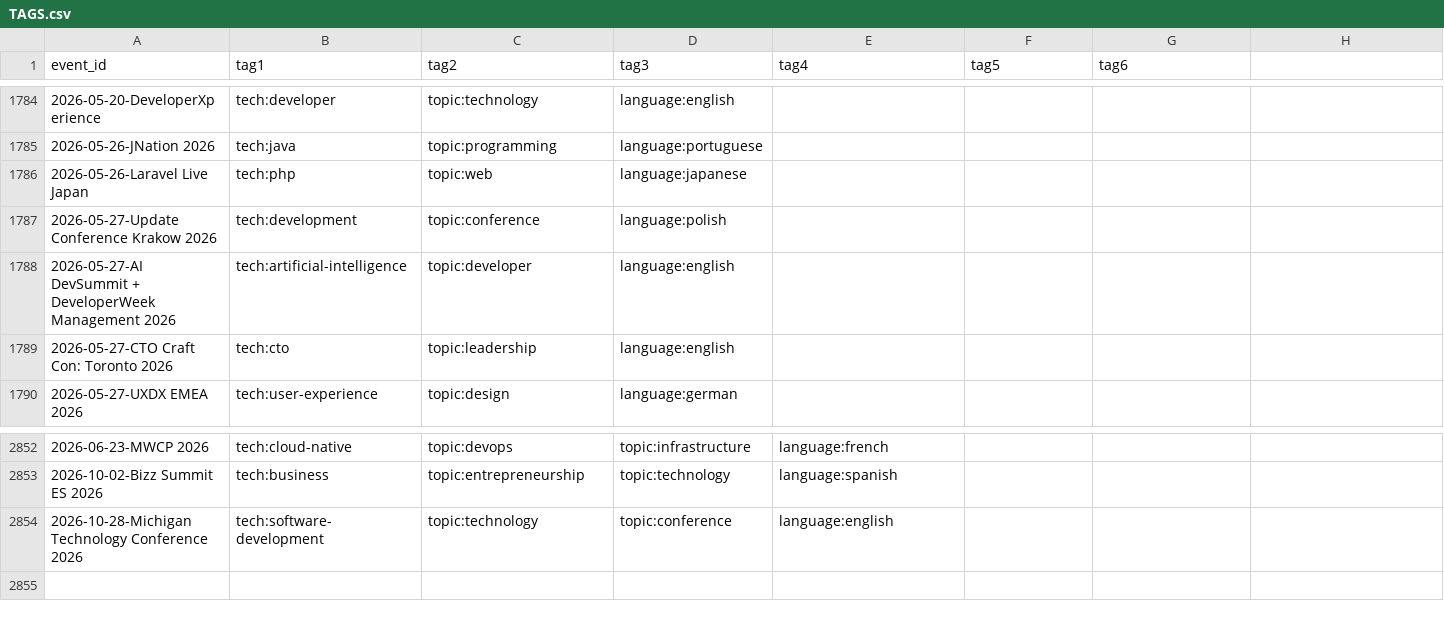
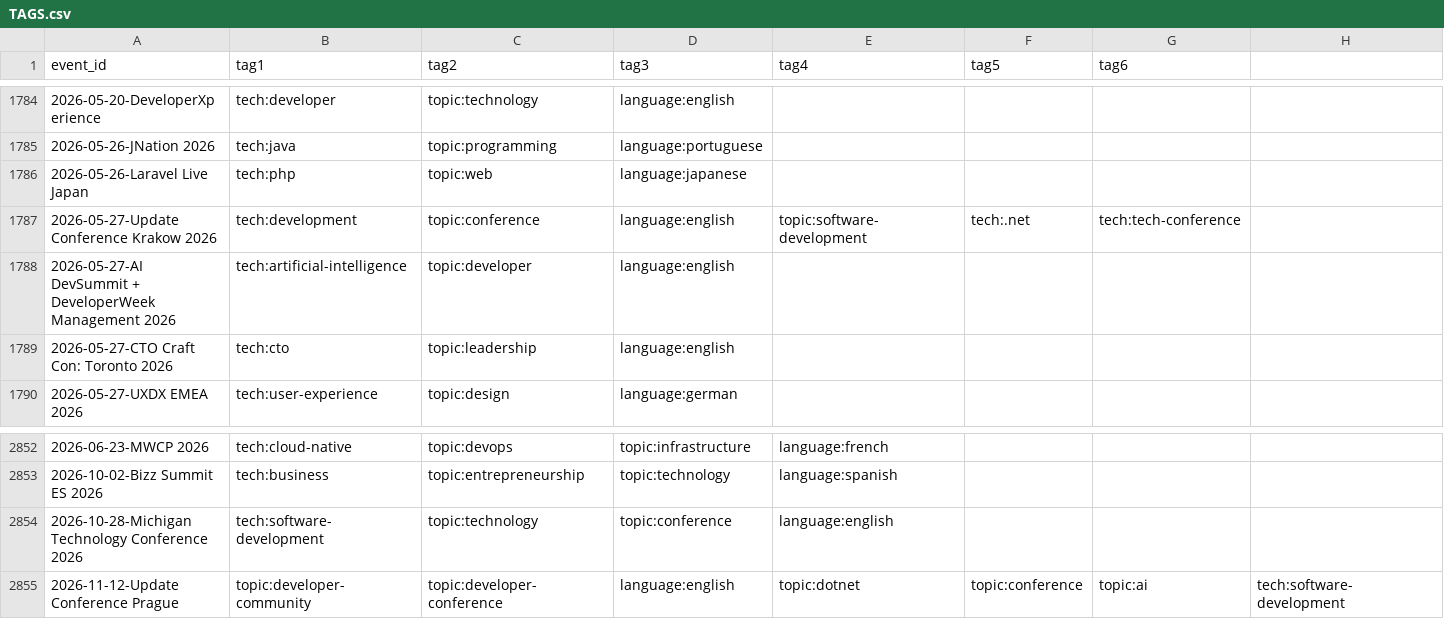
Before and after one commit to scraly/developers-conferences-agenda, a CSV file: TAGS.csv, drawn as a sheet; only a part is shown, gaps mark what is left out; rows hold the shown columns only; the diff names each change by its address in the sheet, - before the commit and + after, or states it on an @@ line.

```diff
--- a/TAGS.csv
+++ b/TAGS.csv
-D1787 (tag3): language:polish
+D1787 (tag3): language:english
-E1787 (tag4): (empty)
+E1787 (tag4): topic:software-development
-F1787 (tag5): (empty)
+F1787 (tag5): tech:.net
-G1787 (tag6): (empty)
+G1787 (tag6): tech:tech-conference
+row 2855: 2026-11-12-Update Conference Prague | topic:developer-community | topic:developer-conference | language:english | topic:dotnet | topic:conference | topic:ai | tech:software-development
```
Also changed, not shown: 2 other files.
